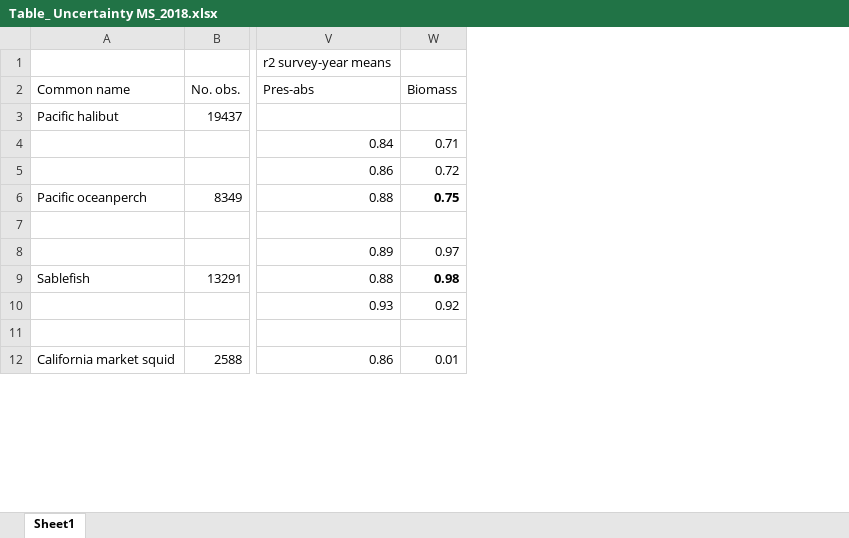
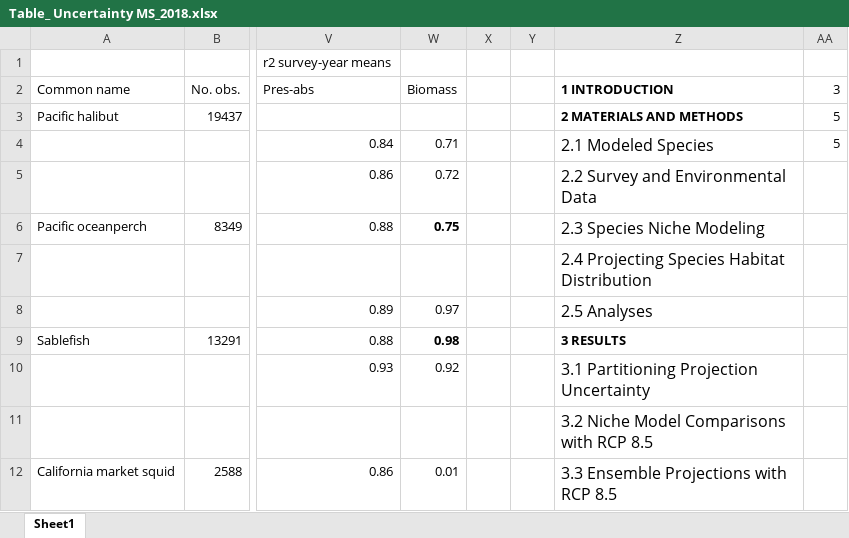
Before and after one commit to pinskylab/project_velocity, an Excel workbook: figures/Uncertainty_MS_2018/Table_ Uncertainty MS_2018.xlsx, sheet Sheet1, drawn as a sheet; only a part is shown, gaps mark what is left out; values as stored, in another font and other column widths than the file's, no borders; the diff names each change by its address in the sheet, - before the commit and + after, or states it on an @@ line.

```diff
--- a/figures/Uncertainty_MS_2018/Table_ Uncertainty MS_2018.xlsx (sheet Sheet1)
+++ b/figures/Uncertainty_MS_2018/Table_ Uncertainty MS_2018.xlsx (sheet Sheet1)
+column X, empty
+column Y, empty
+column Z, rows 2-12: 1 INTRODUCTION | 2 MATERIALS AND METHODS | 2.1 Modeled Species | 2.2 Survey and Environmental Data | 2.3 Species Niche Modeling | 2.4 Projecting Species Habitat Distribution | 2.5 Analyses | 3 RESULTS | 3.1 Partitioning Projection Uncertainty | 3.2 Niche Model Comparisons with RCP 8.5 | 3.3 Ensemble Projections with RCP 8.5
+column AA, rows 2-4: 3 | 5 | 5
```
Also changed, not shown: 4 other files.
